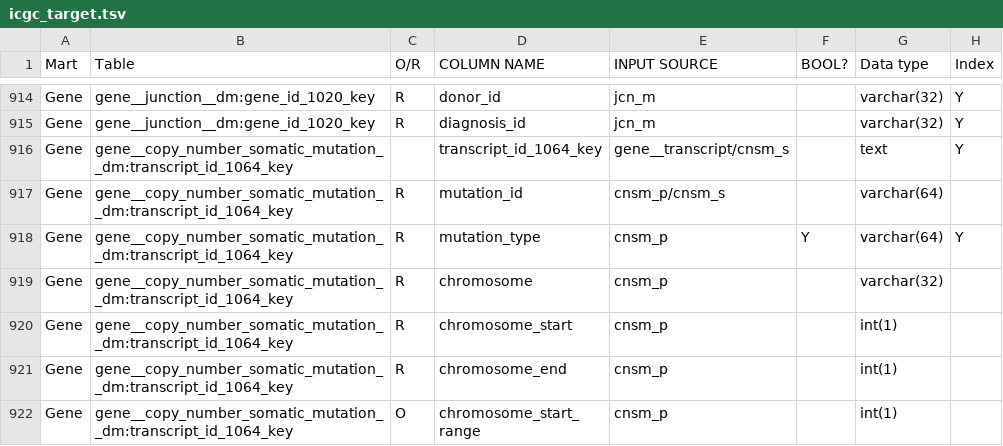
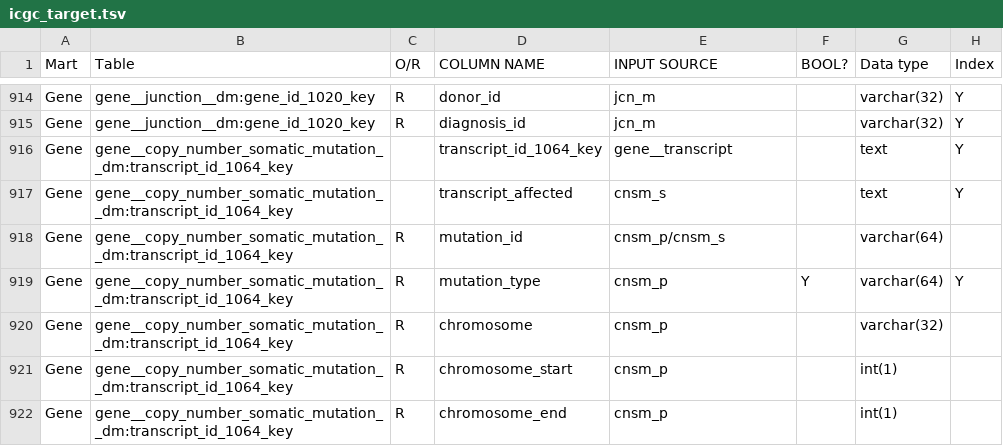
Before and after one commit to biomart/biomart-testdata, a TSV file: icgc_target.tsv, drawn as a sheet; only a part is shown, gaps mark what is left out; the shorter side is filled out with more unchanged rows.

Commit message:
DCCTEST-2546 Updated 'gene__copy_number_somatic_mutation__dm' to match keys.

```diff
--- a/icgc_target.tsv
+++ b/icgc_target.tsv
@@ -915,3 +915,4 @@ Gene	gene__junction__dm:gene_id_1020_key	R	donor_id	jcn_m		varchar(32)	Y
 Gene	gene__junction__dm:gene_id_1020_key	R	diagnosis_id	jcn_m		varchar(32)	Y
-Gene	gene__copy_number_somatic_mutation__dm:transcript_id_1064_key		transcript_id_1064_key	gene__transcript/cnsm_s		text	Y
+Gene	gene__copy_number_somatic_mutation__dm:transcript_id_1064_key		transcript_id_1064_key	gene__transcript		text	Y
+Gene	gene__copy_number_somatic_mutation__dm:transcript_id_1064_key		transcript_affected	cnsm_s		text	Y
 Gene	gene__copy_number_somatic_mutation__dm:transcript_id_1064_key	R	mutation_id	cnsm_p/cnsm_s		varchar(64)	
```
